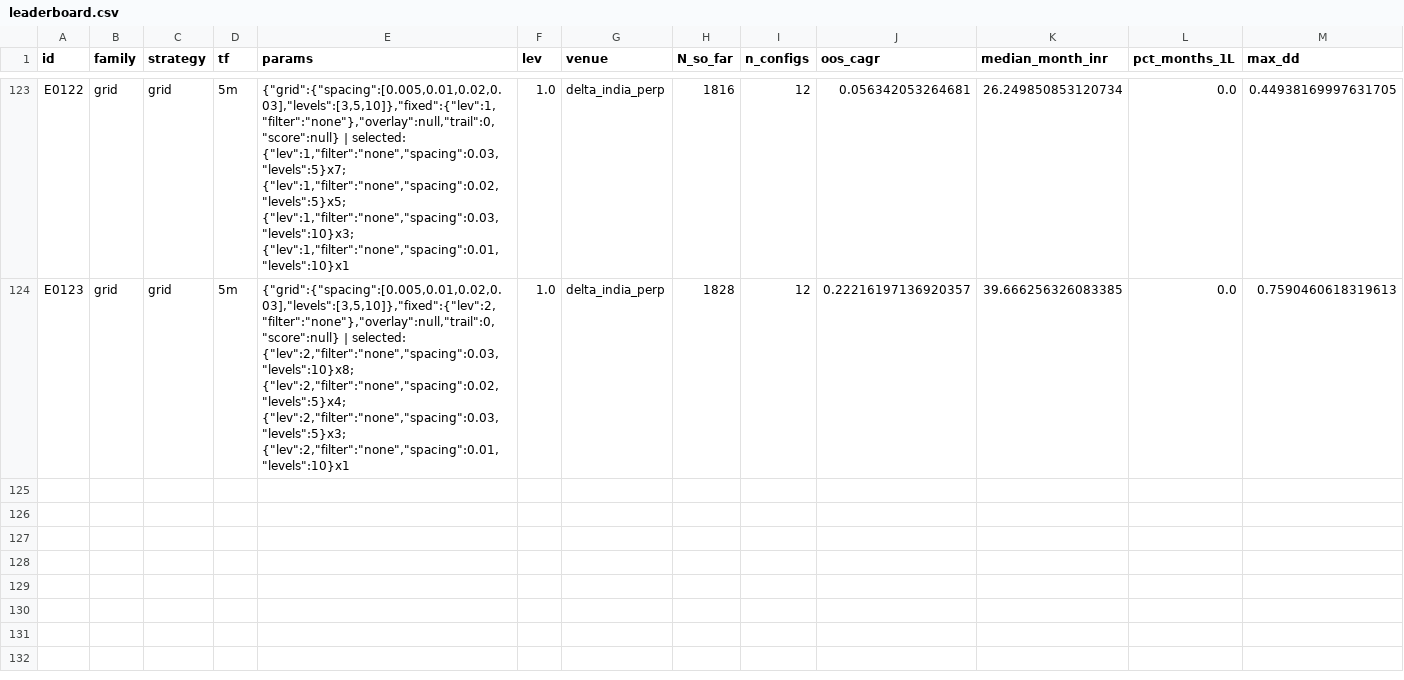
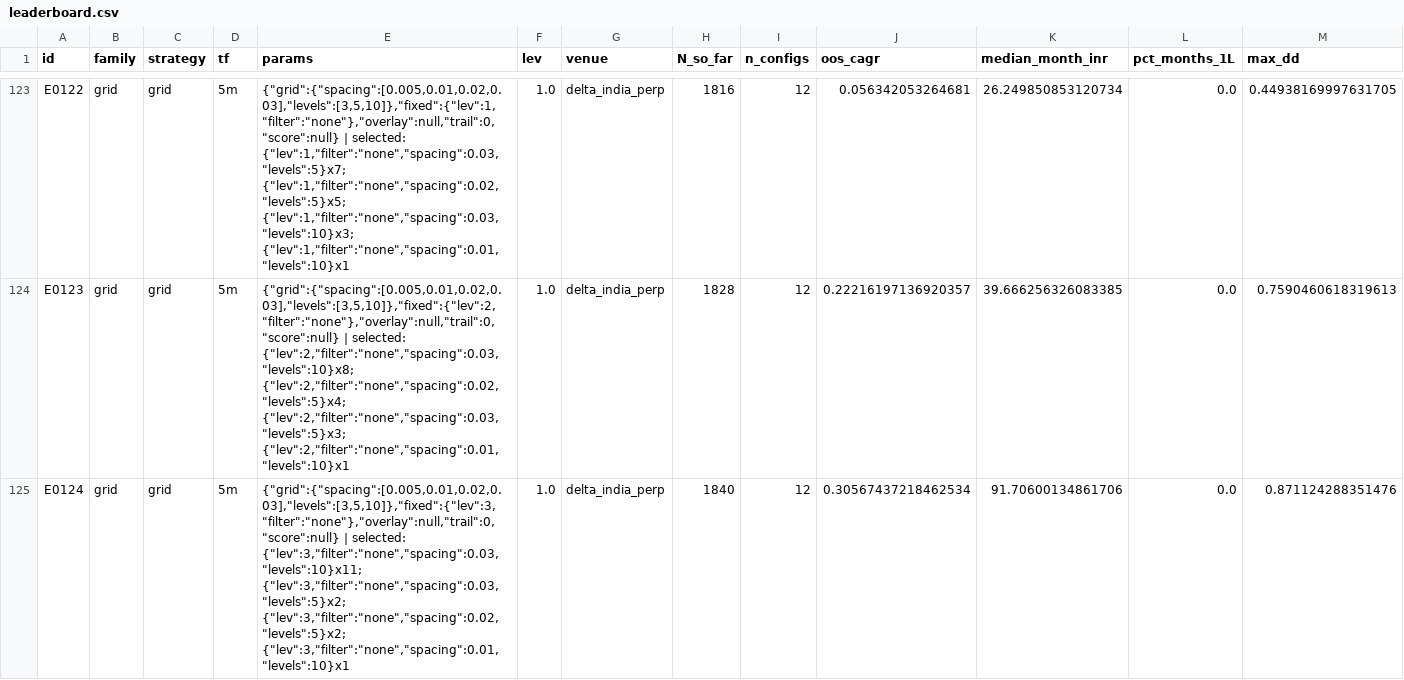
Before and after one commit to MPL0Y/DiamondHands, a CSV file: experiments/leaderboard.csv, drawn as a sheet; only a part is shown, gaps mark what is left out; rows hold the shown columns only; the diff names each change by its address in the sheet, - before the commit and + after, or states it on an @@ line.

```diff
--- a/experiments/leaderboard.csv
+++ b/experiments/leaderboard.csv
+row 125: E0124 | grid | grid | 5m | {"grid":{"spacing":[0.005,0.01,0.02,0.03],"levels":[3,5,10]},"fixed":{"lev":3,"filter":"none"},"overlay":null,"trail":0,"score":null} | selected: {"lev":3,"filter":"none","spacing":0.03,"levels":10}x11; {"lev":3,"filter":"none","spacing":0.03,"levels":5}x2; {"lev":3,"filter":"none","spacing":0.02,"levels":5}x2; {"lev":3,"filter":"none","spacing":0.01,"levels":10}x1 | 1.0 | delta_india_perp | 1840 | 12 | 0.30567437218462534 | 91.70600134861706 | 0.0 | 0.871124288351476
```
Also changed, not shown: experiments/trials.csv, 3 other files.
